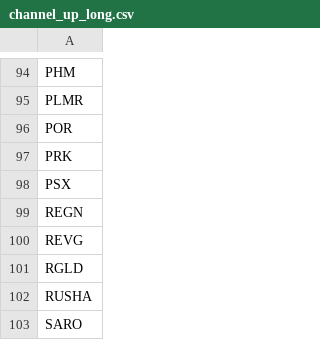
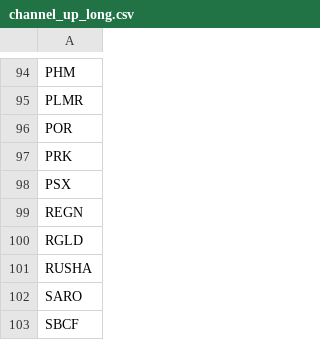
Before and after one commit to mpincus/Swing_Systems, a CSV file: data/watchlists/channel_up_long.csv, drawn as a sheet; only a part is shown, gaps mark what is left out; the shorter side is filled out with more unchanged rows; the diff names each change by its address in the sheet, - before the commit and + after, or states it on an @@ line.

```diff
--- a/data/watchlists/channel_up_long.csv
+++ b/data/watchlists/channel_up_long.csv
-row 100: REVG
```
Also changed, not shown: data/watchlists/rsi_reversal_long.csv, docs/bull_flag_long/signals.csv, 18 other files.
